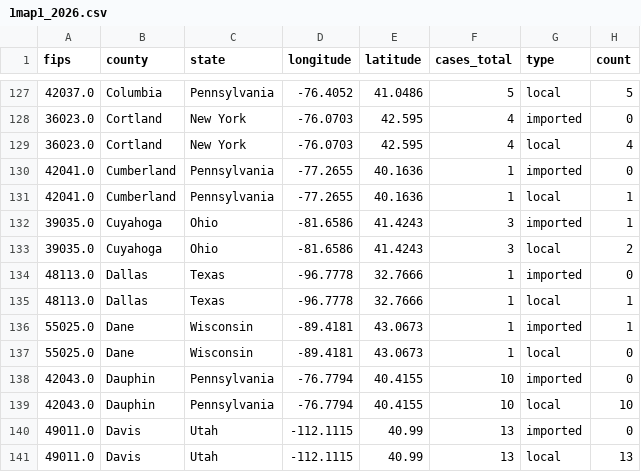
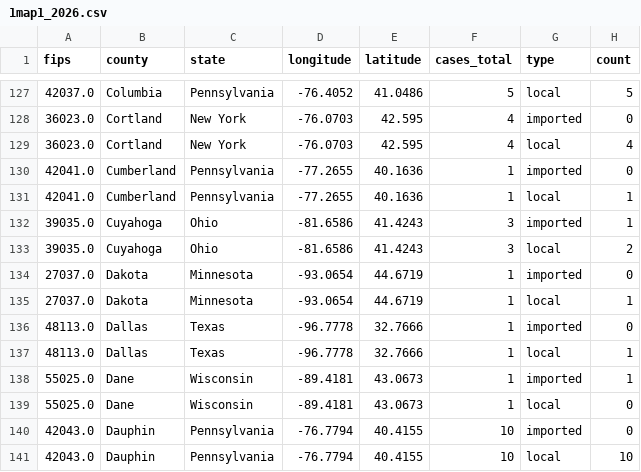
Before and after one commit to CSSEGISandData/measles_tracker_test, a CSV file: GitHub Ready Version/1map1_2026.csv, drawn as a sheet; only a part is shown, gaps mark what is left out; the shorter side is filled out with more unchanged rows.

```diff
--- a/GitHub Ready Version/1map1_2026.csv
+++ b/GitHub Ready Version/1map1_2026.csv
@@ -133,2 +133,4 @@ fips,county,state,longitude,latitude,cases_total,type,count
 39035.0,Cuyahoga,Ohio,-81.6586,41.4243,3,local,2
+27037.0,Dakota,Minnesota,-93.0654,44.6719,1,imported,0
+27037.0,Dakota,Minnesota,-93.0654,44.6719,1,local,1
 48113.0,Dallas,Texas,-96.7778,32.7666,1,imported,0
```
Also changed, not shown: GitHub Ready Version/1map1_last_12mo.csv, GitHub Ready Version/1map1_recent_2wk.csv, 10 other files.
